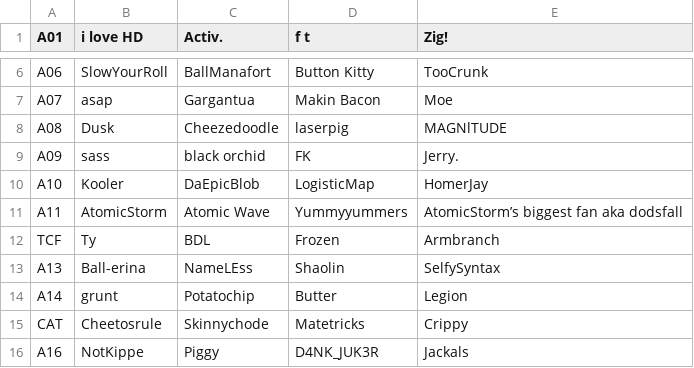
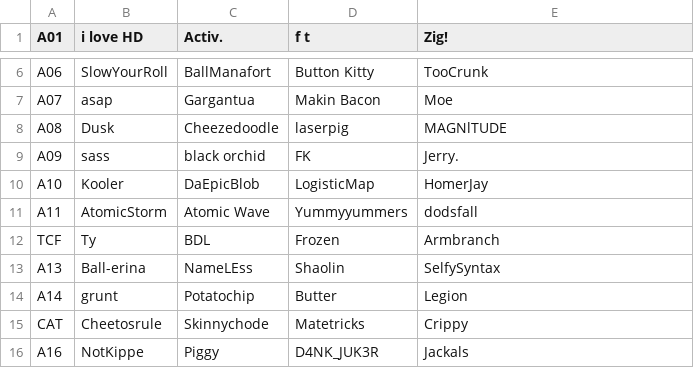
Before and after one commit to iloveHD/TPML, a CSV file: teams1.csv, drawn as a sheet; only a part is shown, gaps mark what is left out; the diff names each change by its address in the sheet, - before the commit and + after, or states it on an @@ line.

```diff
--- a/teams1.csv
+++ b/teams1.csv
-E11 (Zig!): AtomicStorm’s biggest fan aka dodsfall
+E11 (Zig!): dodsfall
```
Also changed, not shown: playerwins.csv, 1 other file.
